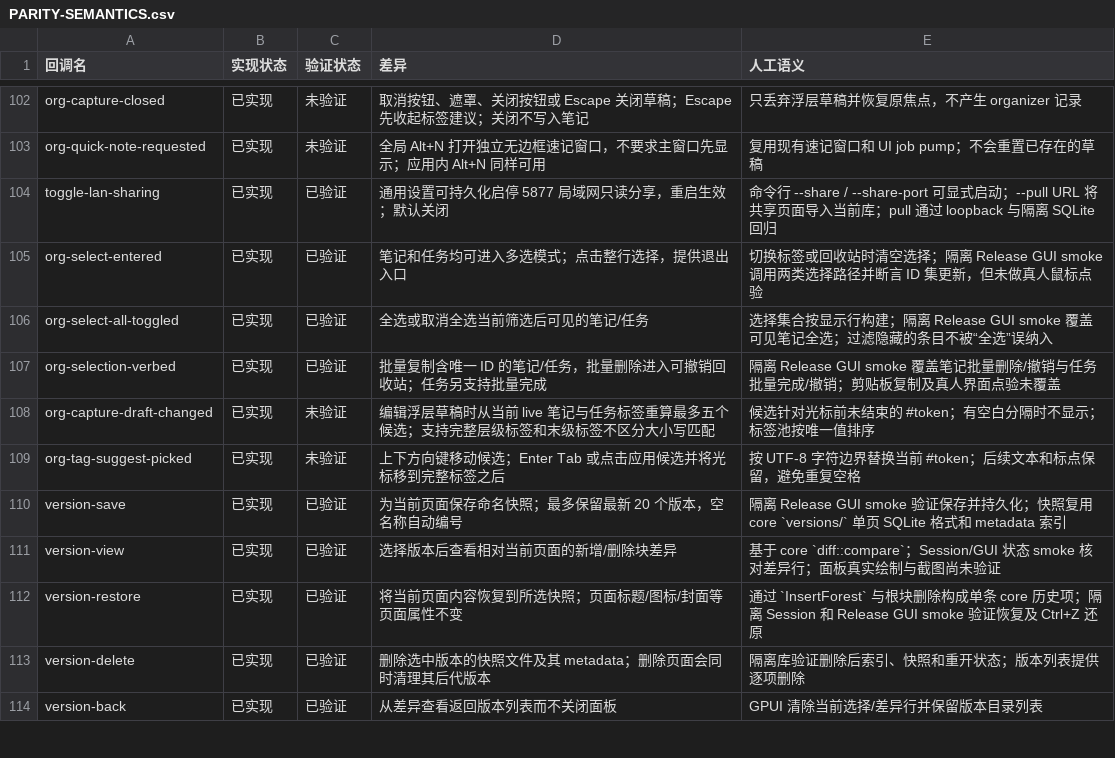
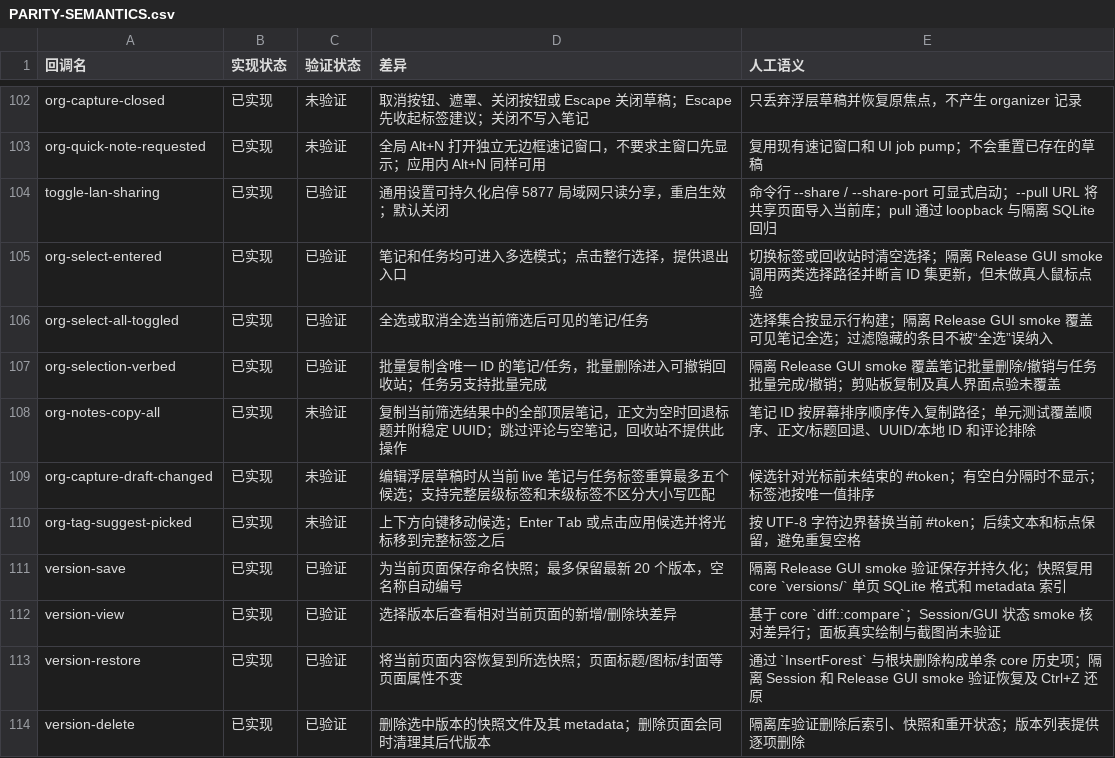
Before and after one commit to PT123123/quire-gpui, a CSV file: docs/PARITY-SEMANTICS.csv, drawn as a sheet; only a part is shown, gaps mark what is left out; the shorter side is filled out with more unchanged rows; the diff names each change by its address in the sheet, - before the commit and + after, or states it on an @@ line.

Commit message:
Add copy all visible organizer notes

```diff
--- a/docs/PARITY-SEMANTICS.csv
+++ b/docs/PARITY-SEMANTICS.csv
+row 108: org-notes-copy-all | 已实现 | 未验证 | 复制当前筛选结果中的全部顶层笔记，正文为空时回退标题并附稳定 UUID；跳过评论与空笔记，回收站不提供此操作 | 笔记 ID 按屏幕排序顺序传入复制路径；单元测试覆盖顺序、正文/标题回退、UUID/本地 ID 和评论排除
```
Also changed, not shown: docs/PARITY.csv, 3 other files.
